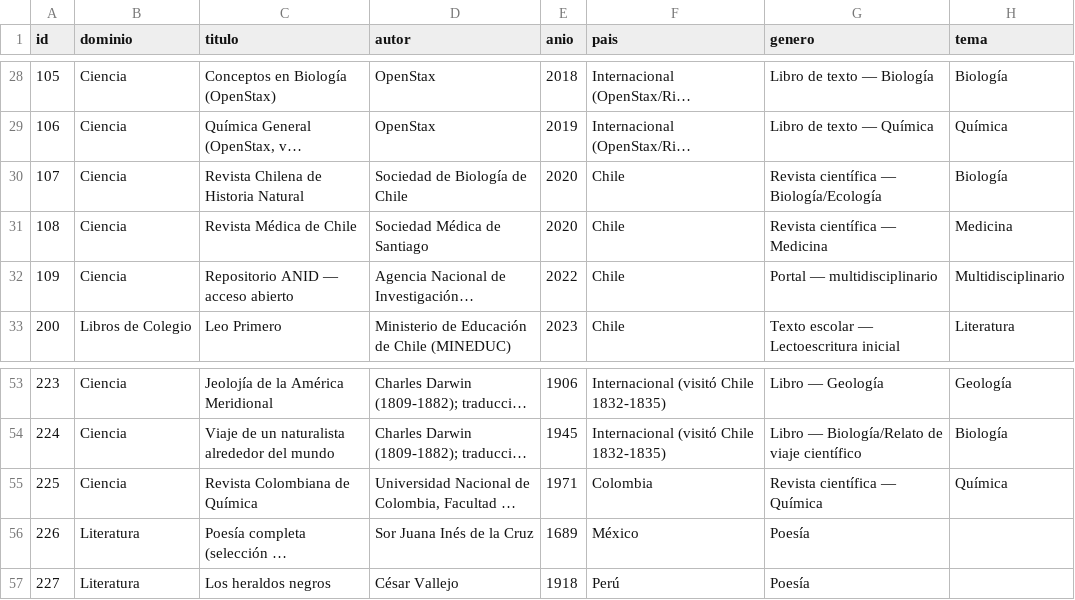
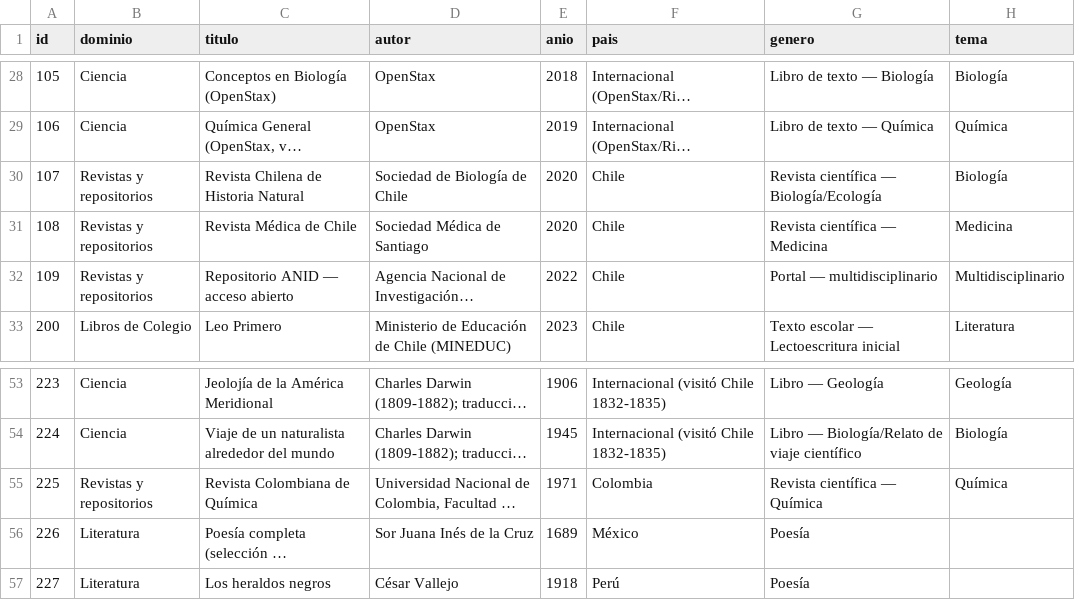
Before and after one commit to rmretamaleso/tintaydatos, a CSV file: catalogo.csv, drawn as a sheet; only a part is shown, gaps mark what is left out; long unchanged cells end in …; the diff names each change by its address in the sheet, - before the commit and + after, or states it on an @@ line.

Commit message:
Separa revistas y repositorios en su propio dominio

```diff
--- a/catalogo.csv
+++ b/catalogo.csv
-B30:B32 (dominio): Ciencia
+B30:B32 (dominio): Revistas y repositorios
-B55 (dominio): Ciencia
+B55 (dominio): Revistas y repositorios
```
Also changed, not shown: 1 other file.
